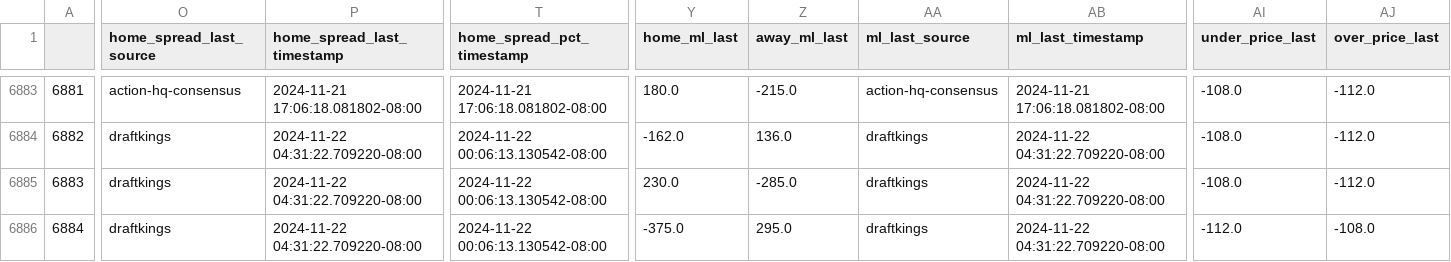
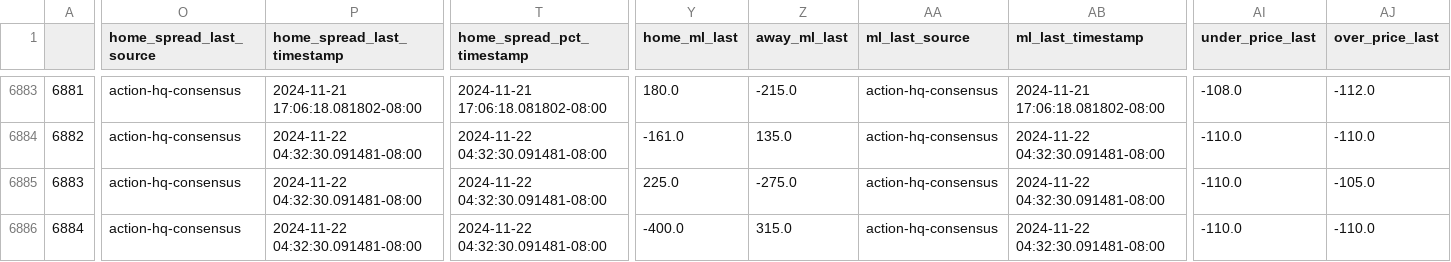
Before and after one commit to greerreNFL/nfelomarket_data, a CSV file: Data/lines.csv, drawn as a sheet; only a part is shown, gaps mark what is left out; the diff covers the shown part only; the diff names each change by its address in the sheet, - before the commit and + after, or states it on an @@ line.

```diff
--- a/Data/lines.csv
+++ b/Data/lines.csv
-O6884:O6886 (home_spread_last_source): draftkings
+O6884:O6886 (home_spread_last_source): action-hq-consensus
-P6884:P6886 (home_spread_last_timestamp): 2024-11-22 04:31:22.709220-08:00
+P6884:P6886 (home_spread_last_timestamp): 2024-11-22 04:32:30.091481-08:00
-T6884:T6886 (home_spread_pct_timestamp): 2024-11-22 00:06:13.130542-08:00
+T6884:T6886 (home_spread_pct_timestamp): 2024-11-22 04:32:30.091481-08:00
-Y6884 (home_ml_last): -162.0
+Y6884 (home_ml_last): -161.0
-Z6884 (away_ml_last): 136.0
+Z6884 (away_ml_last): 135.0
-AA6884:AA6886 (ml_last_source): draftkings
+AA6884:AA6886 (ml_last_source): action-hq-consensus
-AB6884:AB6886 (ml_last_timestamp): 2024-11-22 04:31:22.709220-08:00
+AB6884:AB6886 (ml_last_timestamp): 2024-11-22 04:32:30.091481-08:00
-AI6884:AI6885 (under_price_last): -108.0
+AI6884:AI6885 (under_price_last): -110.0
-AJ6884 (over_price_last): -112.0
+AJ6884 (over_price_last): -110.0
-Y6885 (home_ml_last): 230.0
+Y6885 (home_ml_last): 225.0
-Z6885 (away_ml_last): -285.0
+Z6885 (away_ml_last): -275.0
-AJ6885 (over_price_last): -112.0
+AJ6885 (over_price_last): -105.0
-Y6886 (home_ml_last): -375.0
+Y6886 (home_ml_last): -400.0
-Z6886 (away_ml_last): 295.0
+Z6886 (away_ml_last): 315.0
-AI6886 (under_price_last): -112.0
+AI6886 (under_price_last): -110.0
-AJ6886 (over_price_last): -108.0
+AJ6886 (over_price_last): -110.0
```
Also changed, not shown: 120 edited cells elsewhere in this file.
